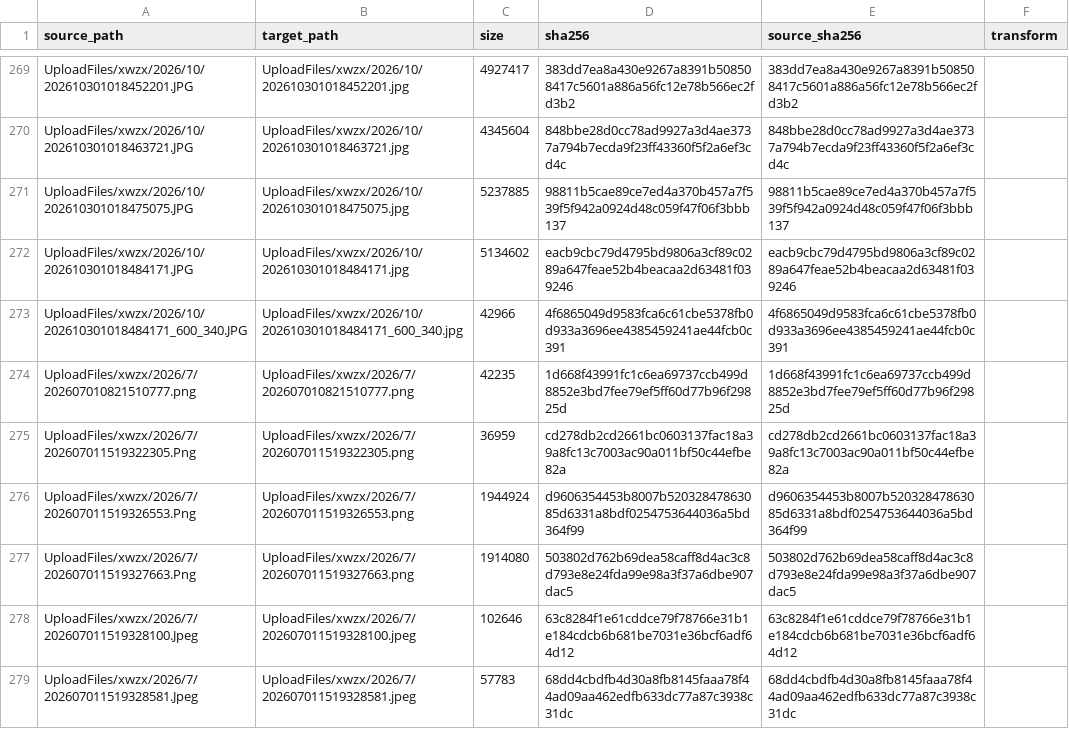
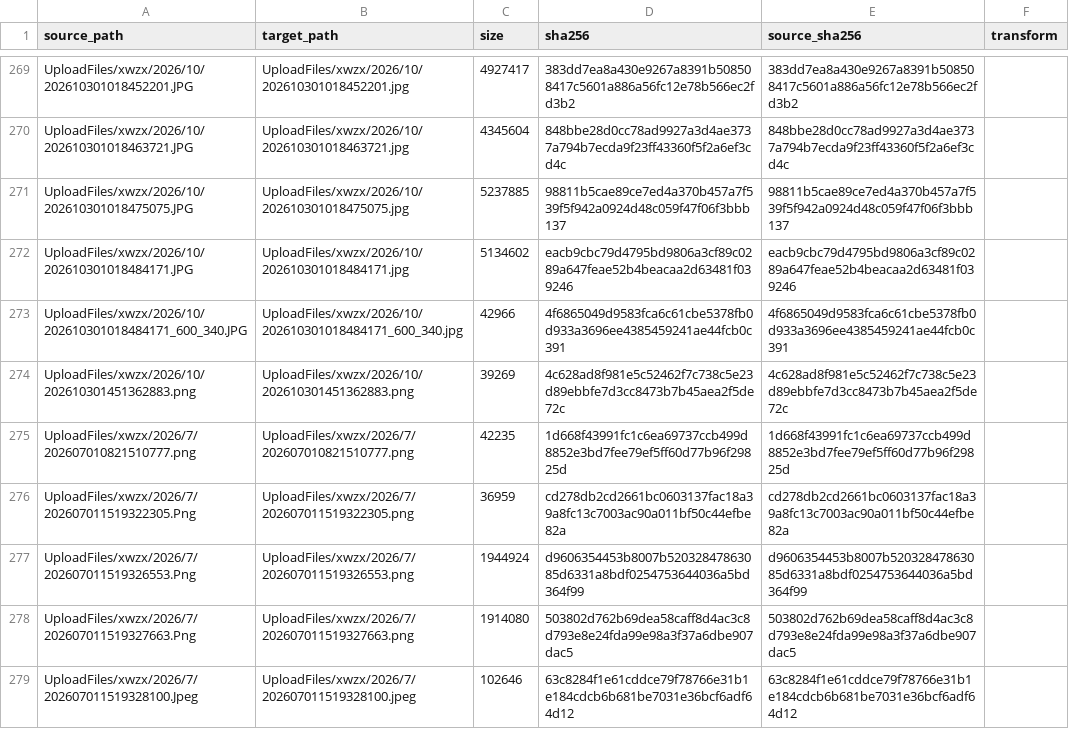
Before and after one commit to Shaoxing-No-1-High-School/Shaoxingyizhong-img-xwzx-2026-h2, a TSV file: manifest.tsv, drawn as a sheet; only a part is shown, gaps mark what is left out; the shorter side is filled out with more unchanged rows.

```diff
--- a/manifest.tsv
+++ b/manifest.tsv
@@ -273,2 +273,3 @@ UploadFiles/xwzx/2026/10/202610301018484171.JPG	UploadFiles/xwzx/2026/10/2026103
 UploadFiles/xwzx/2026/10/202610301018484171_600_340.JPG	UploadFiles/xwzx/2026/10/202610301018484171_600_340.jpg	42966	4f6865049d9583fca6c61cbe5378fb0d933a3696ee4385459241ae44fcb0c391	4f6865049d9583fca6c61cbe5378fb0d933a3696ee4385459241ae44fcb0c391	
+UploadFiles/xwzx/2026/10/202610301451362883.png	UploadFiles/xwzx/2026/10/202610301451362883.png	39269	4c628ad8f981e5c52462f7c738c5e23d89ebbfe7d3cc8473b7b45aea2f5de72c	4c628ad8f981e5c52462f7c738c5e23d89ebbfe7d3cc8473b7b45aea2f5de72c	
 UploadFiles/xwzx/2026/7/202607010821510777.png	UploadFiles/xwzx/2026/7/202607010821510777.png	42235	1d668f43991fc1c6ea69737ccb499d8852e3bd7fee79ef5ff60d77b96f29825d	1d668f43991fc1c6ea69737ccb499d8852e3bd7fee79ef5ff60d77b96f29825d	
```
Also changed, not shown: 1 other file.
